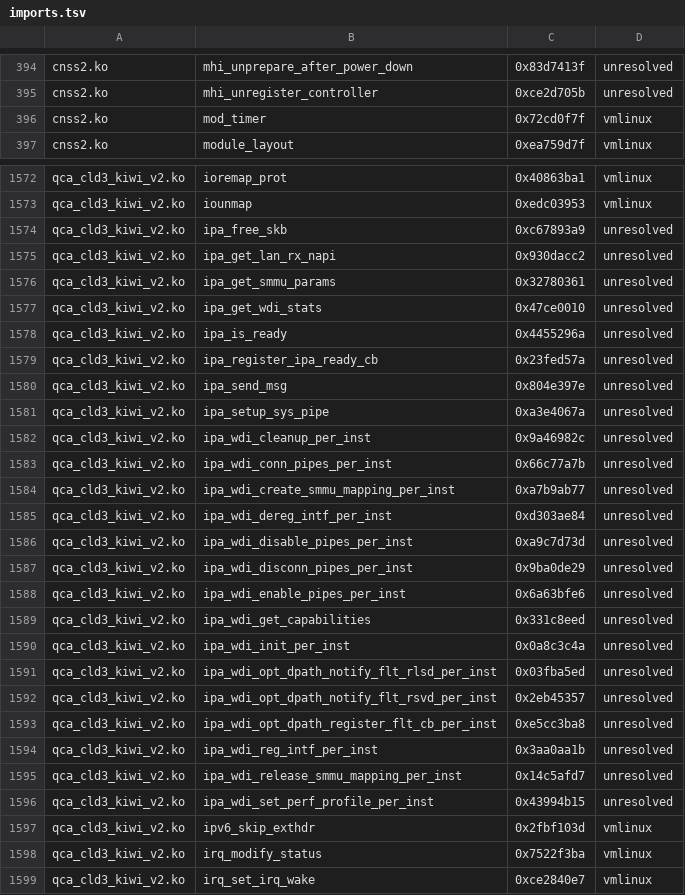
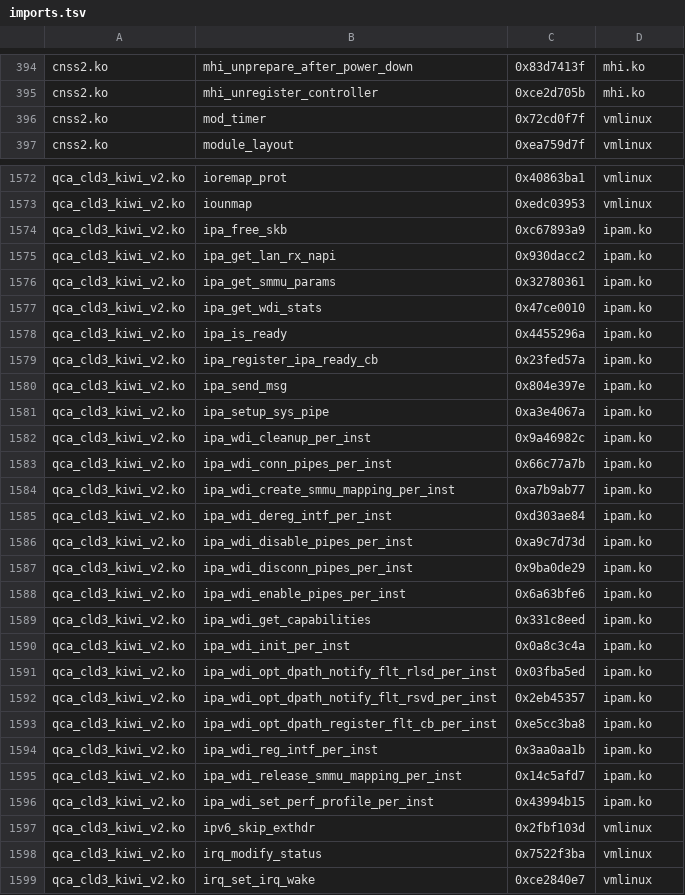
Before and after one commit to Yuukarine/bakasu-gki-kernel, a TSV file: configs/abi/ace3v-cn01-16.0.3.500/imports.tsv, drawn as a sheet; only a part is shown, gaps mark what is left out; the diff covers the shown part only; the diff names each change by its address in the sheet, - before the commit and + after, or states it on an @@ line.

```diff
--- a/configs/abi/ace3v-cn01-16.0.3.500/imports.tsv
+++ b/configs/abi/ace3v-cn01-16.0.3.500/imports.tsv
-D394:D395: unresolved
+D394:D395: mhi.ko
-D1574:D1596: unresolved
+D1574:D1596: ipam.ko
```
Also changed, not shown: 108 edited cells elsewhere in this file, 9 other files.
